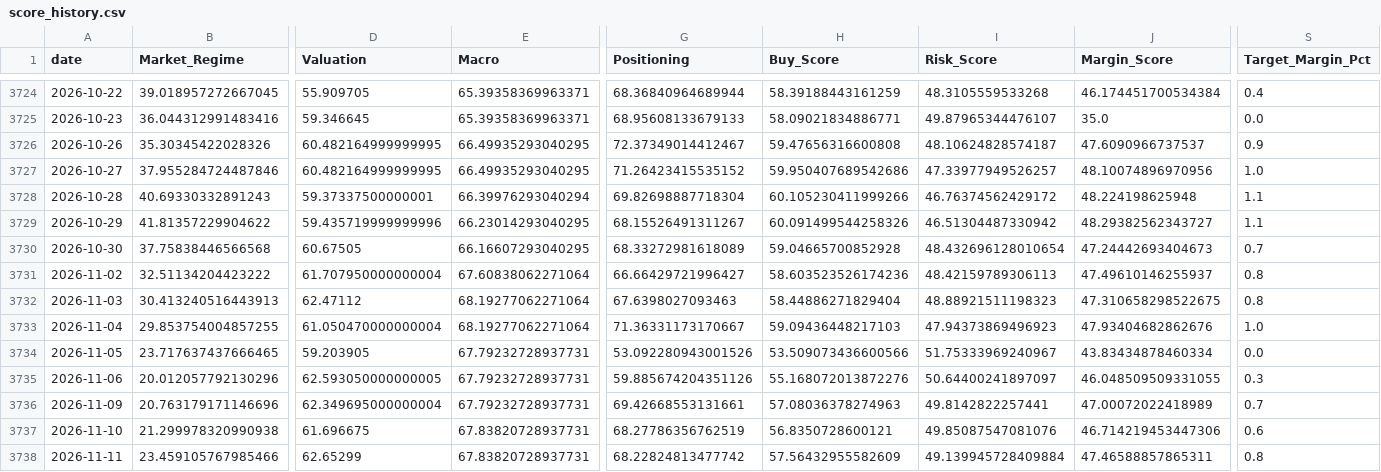
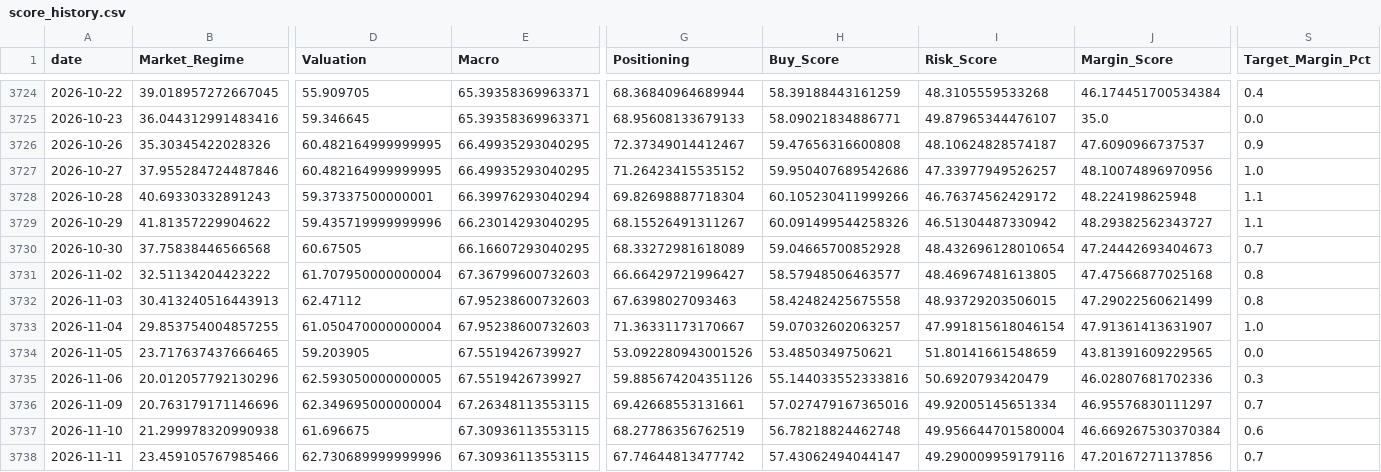
Before and after one commit to oldweng415-dev/investment-os, a CSV file: output/score_history.csv, drawn as a sheet; only a part is shown, gaps mark what is left out; the diff covers the shown part only; the diff names each change by its address in the sheet, - before the commit and + after, or states it on an @@ line.

```diff
--- a/output/score_history.csv
+++ b/output/score_history.csv
-E3731 (Macro): 67.60838062271064
+E3731 (Macro): 67.36799600732603
-H3731 (Buy_Score): 58.603523526174236
+H3731 (Buy_Score): 58.57948506463577
-I3731 (Risk_Score): 48.42159789306113
+I3731 (Risk_Score): 48.46967481613805
-J3731 (Margin_Score): 47.49610146255937
+J3731 (Margin_Score): 47.47566877025168
-E3732:E3733 (Macro): 68.19277062271064
+E3732:E3733 (Macro): 67.95238600732603
-H3732 (Buy_Score): 58.44886271829404
+H3732 (Buy_Score): 58.42482425675558
-I3732 (Risk_Score): 48.88921511198323
+I3732 (Risk_Score): 48.93729203506015
-J3732 (Margin_Score): 47.310658298522675
+J3732 (Margin_Score): 47.29022560621499
-H3733 (Buy_Score): 59.09436448217103
+H3733 (Buy_Score): 59.07032602063257
-I3733 (Risk_Score): 47.94373869496923
+I3733 (Risk_Score): 47.991815618046154
-J3733 (Margin_Score): 47.93404682862676
+J3733 (Margin_Score): 47.91361413631907
-E3734:E3735 (Macro): 67.79232728937731
+E3734:E3735 (Macro): 67.5519426739927
-H3734 (Buy_Score): 53.509073436600566
+H3734 (Buy_Score): 53.4850349750621
-I3734 (Risk_Score): 51.75333969240967
+I3734 (Risk_Score): 51.80141661548659
-J3734 (Margin_Score): 43.83434878460334
+J3734 (Margin_Score): 43.81391609229565
-H3735 (Buy_Score): 55.168072013872276
+H3735 (Buy_Score): 55.144033552333816
-I3735 (Risk_Score): 50.64400241897097
+I3735 (Risk_Score): 50.6920793420479
-J3735 (Margin_Score): 46.048509509331055
+J3735 (Margin_Score): 46.02807681702336
-E3736 (Macro): 67.79232728937731
+E3736 (Macro): 67.26348113553115
-H3736 (Buy_Score): 57.08036378274963
+H3736 (Buy_Score): 57.027479167365016
-I3736 (Risk_Score): 49.8142822257441
+I3736 (Risk_Score): 49.92005145651334
-J3736 (Margin_Score): 47.00072022418989
+J3736 (Margin_Score): 46.95576830111297
-E3737:E3738 (Macro): 67.83820728937731
+E3737:E3738 (Macro): 67.30936113553115
-H3737 (Buy_Score): 56.8350728600121
+H3737 (Buy_Score): 56.78218824462748
-I3737 (Risk_Score): 49.85087547081076
+I3737 (Risk_Score): 49.956644701580004
-J3737 (Margin_Score): 46.714219453447306
+J3737 (Margin_Score): 46.669267530370384
-D3738 (Valuation): 62.65299
+D3738 (Valuation): 62.730689999999996
-G3738 (Positioning): 68.22824813477742
+G3738 (Positioning): 67.74644813477742
-H3738 (Buy_Score): 57.56432955582609
+H3738 (Buy_Score): 57.43062494044147
-I3738 (Risk_Score): 49.139945728409884
+I3738 (Risk_Score): 49.290009959179116
-J3738 (Margin_Score): 47.46588857865311
+J3738 (Margin_Score): 47.20167271137856
-S3738 (Target_Margin_Pct): 0.8
+S3738 (Target_Margin_Pct): 0.7
```
Also changed, not shown: 1 added row elsewhere in this file, output/module_data_quality.csv, output/raw_indicator_snapshot.csv, 6 other files.
